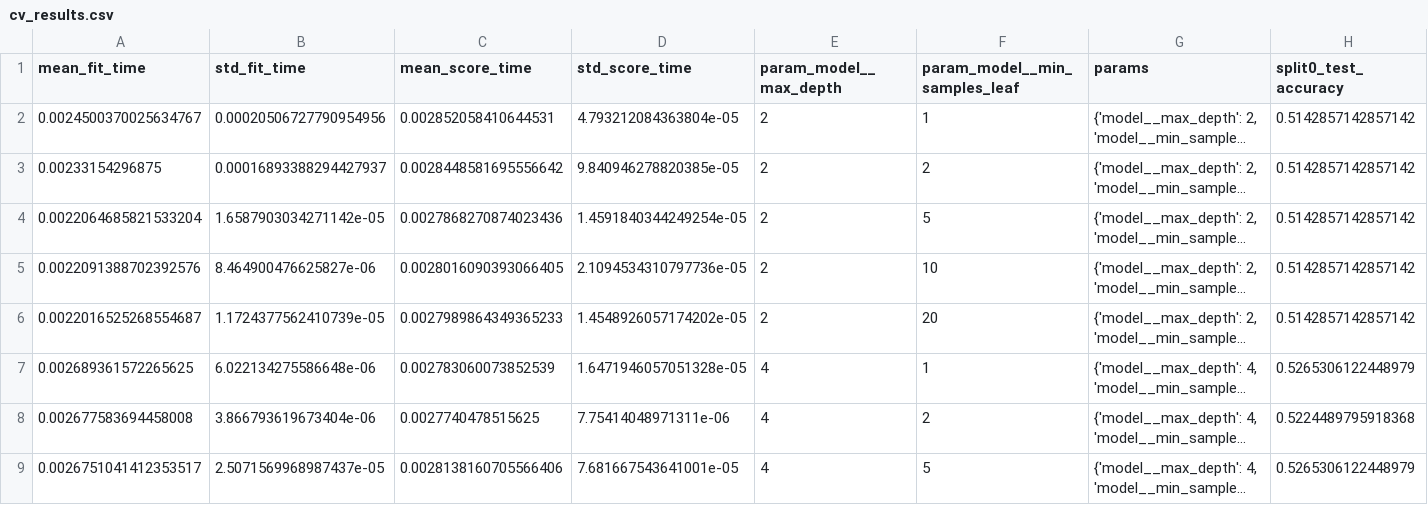
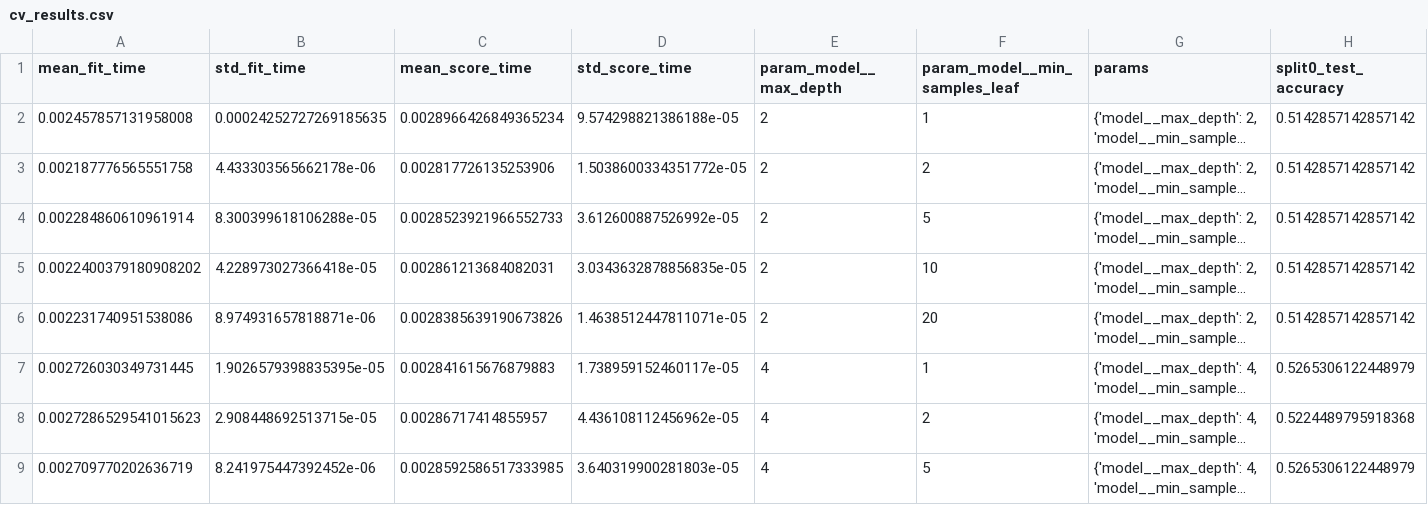
Before and after one commit to abbyzhang0918/CSE5104-Project-2, a CSV file: outputs/reduced/models/multiclass/decision_tree/cv_results.csv, drawn as a sheet; only a part is shown; long unchanged cells end in …; the diff covers the shown part only; the diff names each change by its address in the sheet, - before the commit and + after, or states it on an @@ line.

Commit message:
export reduced datasets for Part C

```diff
--- a/outputs/reduced/models/multiclass/decision_tree/cv_results.csv
+++ b/outputs/reduced/models/multiclass/decision_tree/cv_results.csv
-A2 (mean_fit_time): 0.0024500370025634767
+A2 (mean_fit_time): 0.002457857131958008
-B2 (std_fit_time): 0.00020506727790954956
+B2 (std_fit_time): 0.00024252727269185635
-C2 (mean_score_time): 0.002852058410644531
+C2 (mean_score_time): 0.0028966426849365234
-D2 (std_score_time): 4.793212084363804e-05
+D2 (std_score_time): 9.574298821386188e-05
-A3 (mean_fit_time): 0.00233154296875
+A3 (mean_fit_time): 0.002187776565551758
-B3 (std_fit_time): 0.00016893388294427937
+B3 (std_fit_time): 4.433303565662178e-06
-C3 (mean_score_time): 0.0028448581695556642
+C3 (mean_score_time): 0.002817726135253906
-D3 (std_score_time): 9.840946278820385e-05
+D3 (std_score_time): 1.5038600334351772e-05
-A4 (mean_fit_time): 0.0022064685821533204
+A4 (mean_fit_time): 0.002284860610961914
-B4 (std_fit_time): 1.6587903034271142e-05
+B4 (std_fit_time): 8.300399618106288e-05
-C4 (mean_score_time): 0.0027868270874023436
+C4 (mean_score_time): 0.0028523921966552733
-D4 (std_score_time): 1.4591840344249254e-05
+D4 (std_score_time): 3.612600887526992e-05
-A5 (mean_fit_time): 0.0022091388702392576
+A5 (mean_fit_time): 0.0022400379180908202
-B5 (std_fit_time): 8.464900476625827e-06
+B5 (std_fit_time): 4.228973027366418e-05
-C5 (mean_score_time): 0.0028016090393066405
+C5 (mean_score_time): 0.002861213684082031
-D5 (std_score_time): 2.1094534310797736e-05
+D5 (std_score_time): 3.0343632878856835e-05
-A6 (mean_fit_time): 0.0022016525268554687
+A6 (mean_fit_time): 0.002231740951538086
-B6 (std_fit_time): 1.1724377562410739e-05
+B6 (std_fit_time): 8.974931657818871e-06
-C6 (mean_score_time): 0.0027989864349365233
+C6 (mean_score_time): 0.0028385639190673826
-D6 (std_score_time): 1.4548926057174202e-05
+D6 (std_score_time): 1.4638512447811071e-05
-A7 (mean_fit_time): 0.002689361572265625
+A7 (mean_fit_time): 0.002726030349731445
-B7 (std_fit_time): 6.022134275586648e-06
+B7 (std_fit_time): 1.9026579398835395e-05
-C7 (mean_score_time): 0.002783060073852539
+C7 (mean_score_time): 0.002841615676879883
-D7 (std_score_time): 1.6471946057051328e-05
+D7 (std_score_time): 1.738959152460117e-05
-A8 (mean_fit_time): 0.002677583694458008
+A8 (mean_fit_time): 0.0027286529541015623
-B8 (std_fit_time): 3.866793619673404e-06
+B8 (std_fit_time): 2.908448692513715e-05
-C8 (mean_score_time): 0.0027740478515625
+C8 (mean_score_time): 0.00286717414855957
-D8 (std_score_time): 7.75414048971311e-06
+D8 (std_score_time): 4.436108112456962e-05
-A9 (mean_fit_time): 0.0026751041412353517
+A9 (mean_fit_time): 0.002709770202636719
-B9 (std_fit_time): 2.5071569968987437e-05
+B9 (std_fit_time): 8.241975447392452e-06
-C9 (mean_score_time): 0.0028138160705566406
+C9 (mean_score_time): 0.0028592586517333985
-D9 (std_score_time): 7.681667543641001e-05
+D9 (std_score_time): 3.640319900281803e-05
```
Also changed, not shown: 108 edited cells elsewhere in this file, outputs/reduced/models/binary/ann/cv_results.csv, outputs/reduced/models/binary/random_forest/cv_results.csv, 22 other files.
